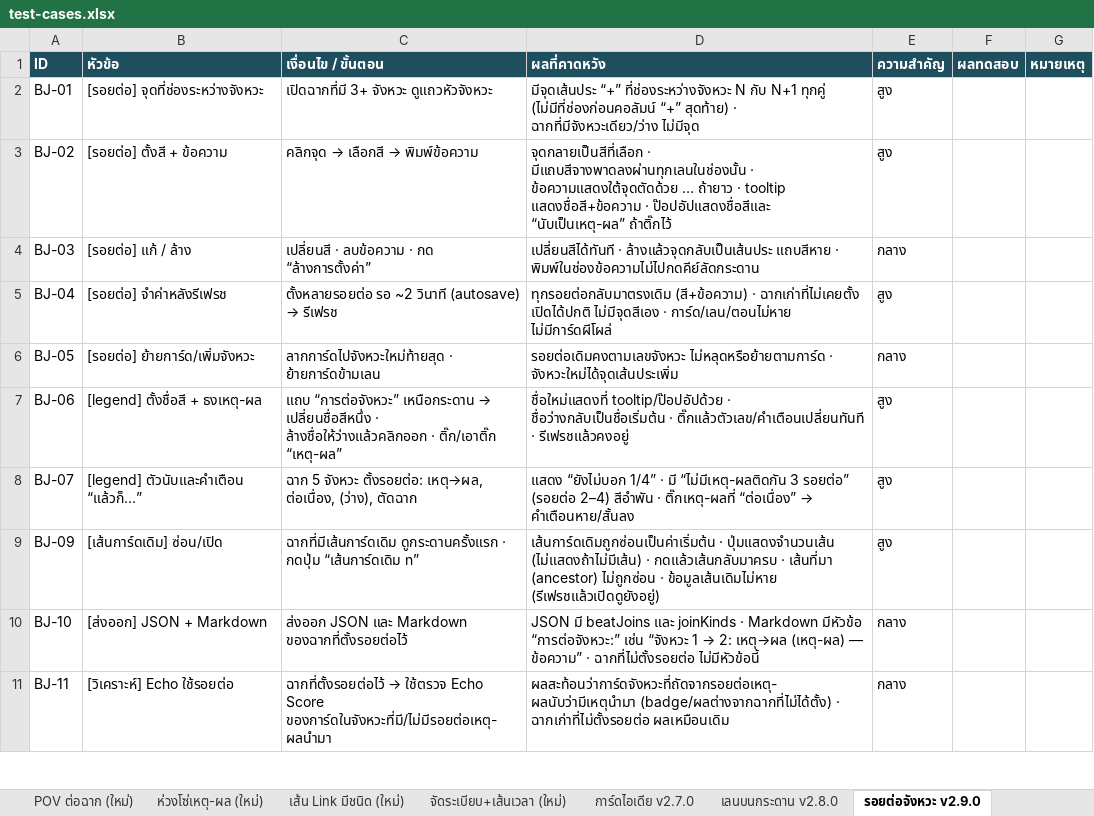
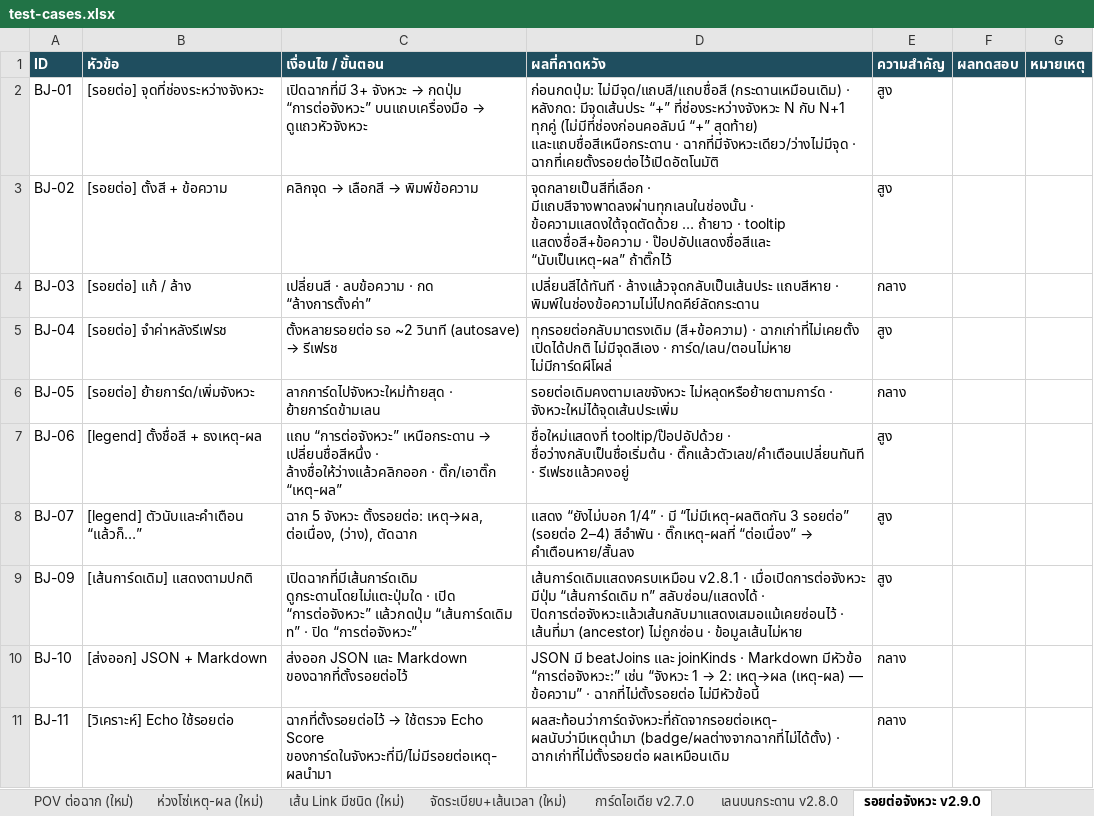
Before and after one commit to Nattachai802/mythoria, an Excel workbook: test-cases.xlsx, sheet รอยต่อจังหวะ v2.9.0, drawn as a sheet; only a part is shown; values as stored, in another font and other column widths than the file's, no borders; the diff names each change by its address in the sheet, - before the commit and + after, or states it on an @@ line.

```diff
--- a/test-cases.xlsx (sheet รอยต่อจังหวะ v2.9.0)
+++ b/test-cases.xlsx (sheet รอยต่อจังหวะ v2.9.0)
@@ C2 (เงื่อนไข / ขั้นตอน): …3+ จังหวะ ดูแถวหัวจังหวะ → …3+ จังหวะ → กดปุ่ม “การต่อจังหวะ” บนแถบเครื่องมือ → ดูแถวหัวจังหวะ @@
-D2 (ผลที่คาดหวัง): มีจุดเส้นประ “+” ที่ช่องระหว่างจังหวะ N กับ N+1 ทุกคู่ (ไม่มีที่ช่องก่อนคอลัมน์ “+” สุดท้าย) · ฉากที่มีจังหวะเดียว/ว่าง ไม่มีจุด
+D2 (ผลที่คาดหวัง): ก่อนกดปุ่ม: ไม่มีจุด/แถบสี/แถบชื่อสี (กระดานเหมือนเดิม) · หลังกด: มีจุดเส้นประ “+” ที่ช่องระหว่างจังหวะ N กับ N+1 ทุกคู่ (ไม่มีที่ช่องก่อนคอลัมน์ “+” สุดท้าย) และแถบชื่อสีเหนือกระดาน · ฉากที่มีจังหวะเดียว/ว่างไม่มีจุด · ฉากที่เคยตั้งรอยต่อไว้เปิดอัตโนมัติ
-B9 (หัวข้อ): [เส้นการ์ดเดิม] ซ่อน/เปิด
+B9 (หัวข้อ): [เส้นการ์ดเดิม] แสดงตามปกติ
-C9 (เงื่อนไข / ขั้นตอน): ฉากที่มีเส้นการ์ดเดิม ดูกระดานครั้งแรก · กดปุ่ม “เส้นการ์ดเดิม n”
+C9 (เงื่อนไข / ขั้นตอน): เปิดฉากที่มีเส้นการ์ดเดิม ดูกระดานโดยไม่แตะปุ่มใด · เปิด “การต่อจังหวะ” แล้วกดปุ่ม “เส้นการ์ดเดิม n” · ปิด “การต่อจังหวะ”
-D9 (ผลที่คาดหวัง): เส้นการ์ดเดิมถูกซ่อนเป็นค่าเริ่มต้น · ปุ่มแสดงจำนวนเส้น (ไม่แสดงถ้าไม่มีเส้น) · กดแล้วเส้นกลับมาครบ · เส้นที่มา (ancestor) ไม่ถูกซ่อน · ข้อมูลเส้นเดิมไม่หาย (รีเฟรชแล้วเปิดดูยังอยู่)
+D9 (ผลที่คาดหวัง): เส้นการ์ดเดิมแสดงครบเหมือน v2.8.1 · เมื่อเปิดการต่อจังหวะ มีปุ่ม “เส้นการ์ดเดิม n” สลับซ่อน/แสดงได้ · ปิดการต่อจังหวะแล้วเส้นกลับมาแสดงเสมอแม้เคยซ่อนไว้ · เส้นที่มา (ancestor) ไม่ถูกซ่อน · ข้อมูลเส้นไม่หาย
```
Also changed, not shown: 5 other files.
